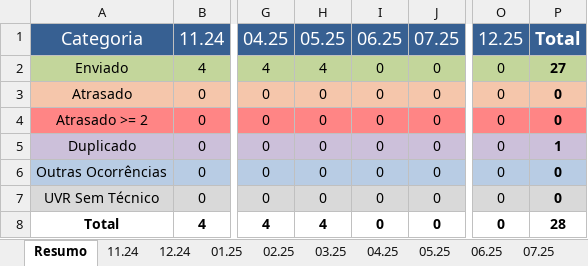
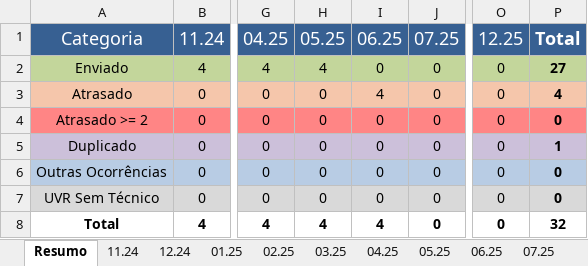
Before and after one commit to Josimarhdev/form_scripts, an Excel workbook: inputs/0 - Belém/0 - Monitoramento Form 4.xlsx, sheet Resumo, drawn as a sheet; only a part is shown, gaps mark what is left out; values as stored, in another font and other column widths than the file's, no borders; the diff names each change by its address in the sheet, - before the commit and + after, or states it on an @@ line.

```diff
--- a/inputs/0 - Belém/0 - Monitoramento Form 4.xlsx (sheet Resumo)
+++ b/inputs/0 - Belém/0 - Monitoramento Form 4.xlsx (sheet Resumo)
-I3: 0
+I3: 4
-P3: 0
+P3: 4
-I8: 0
+I8: 4
-P8: 28
+P8: 32
```
Also changed, not shown: sheet 06.25, sheet 05.25, other sheet tabs, inputs/0 - Expansão/0 - Monitoramento Form 4.xlsx, inputs/0 - GRS II/0 - Monitoramento Form 1, 2 e 3.xlsx, 15 other files.
